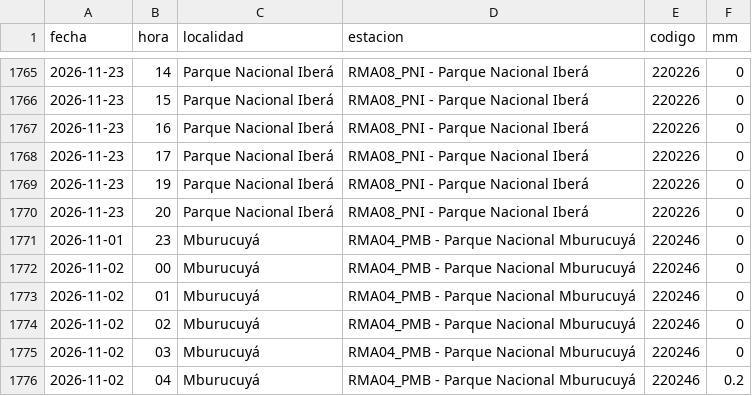
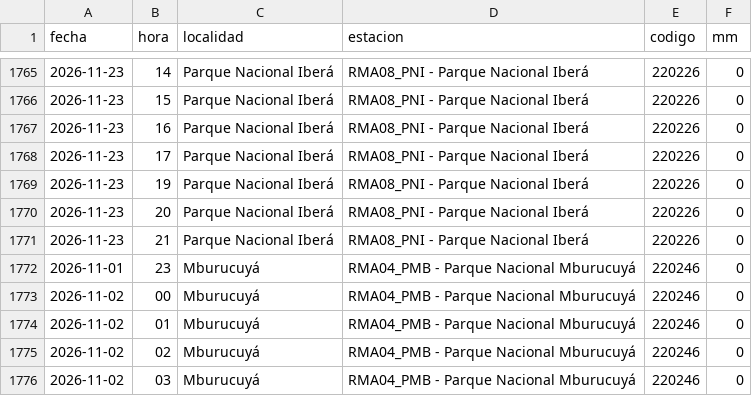
Before and after one commit to tablerocorrientes/tablerocorrientes.github.io, a CSV file: data/registro/lluvia_horaria.csv, drawn as a sheet; only a part is shown, gaps mark what is left out; the shorter side is filled out with more unchanged rows; the diff names each change by its address in the sheet, - before the commit and + after, or states it on an @@ line.

```diff
--- a/data/registro/lluvia_horaria.csv
+++ b/data/registro/lluvia_horaria.csv
+row 1771: 2026-11-23 | 21 | Parque Nacional Iberá | RMA08_PNI - Parque Nacional Iberá | 220226 | 0
```
Also changed, not shown: data/registro/pronostico_lluvia_dia.csv, data/registro/pronostico_lluvia_horaria_capital.csv, 29 other files.
